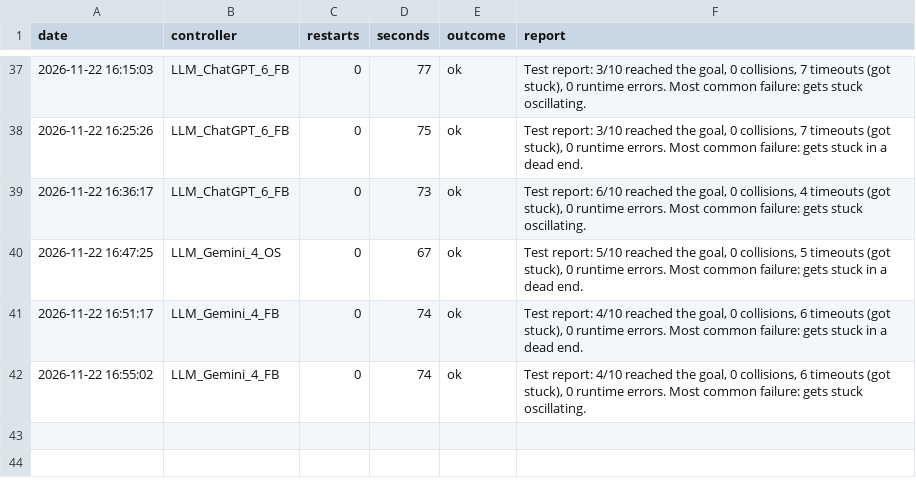
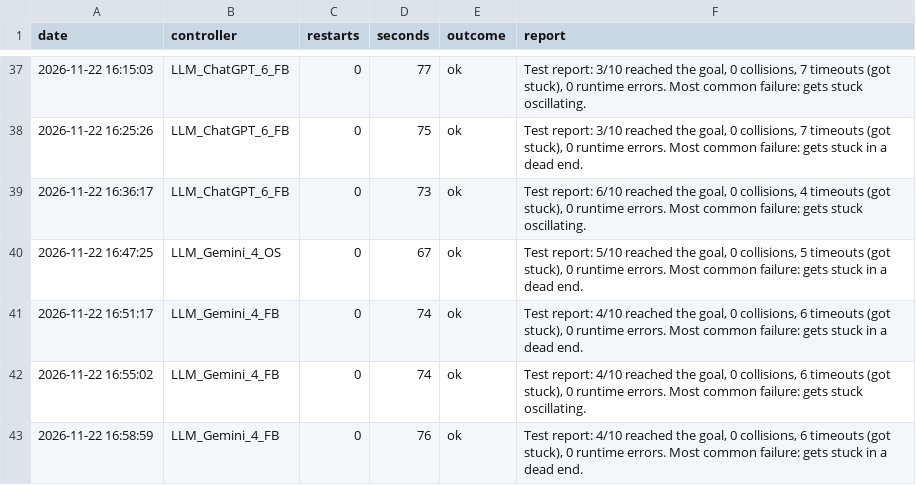
Before and after one commit to Hsk2711/llm-rover-controller-benchmark, a CSV file: results/quicktest_restarts.csv, drawn as a sheet; only a part is shown, gaps mark what is left out; the diff names each change by its address in the sheet, - before the commit and + after, or states it on an @@ line.

```diff
--- a/results/quicktest_restarts.csv
+++ b/results/quicktest_restarts.csv
+row 43: 2026-11-22 16:58:59 | LLM_Gemini_4_FB | 0 | 76 | ok | Test report: 4/10 reached the goal, 0 collisions, 6 timeouts (got stuck), 0 runtime errors. Most common failure: gets stuck in a dead end.
```
Also changed, not shown: results/llm_generation_log.csv, 4 other files.
